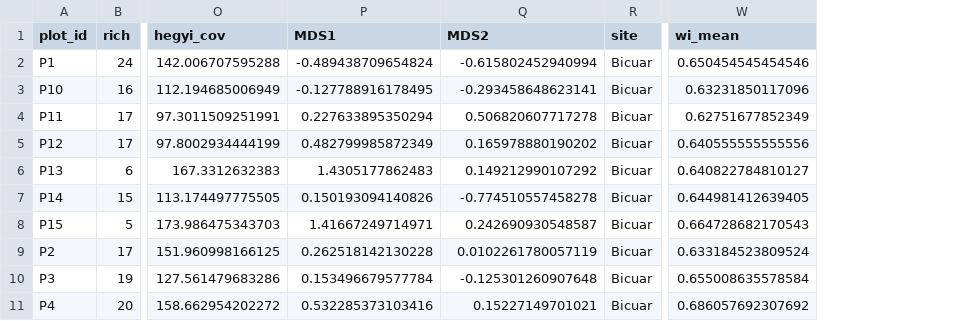
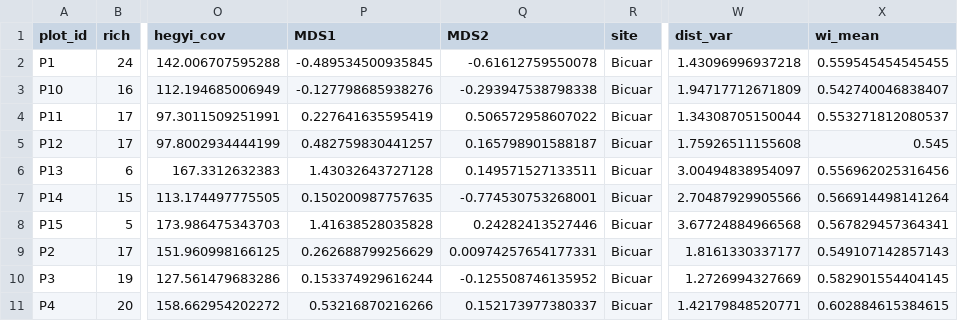
Before and after one commit to johngodlee/miombo_tls, a CSV file: dat/plot_summ.csv, drawn as a sheet; only a part is shown, gaps mark what is left out; addresses are those after the commit; the diff covers the shown part only; the diff names each change by its address in the sheet, - before the commit and + after, or states it on an @@ line.

```diff
--- a/dat/plot_summ.csv
+++ b/dat/plot_summ.csv
+column W (dist_var), rows 2-11: 1.43096996937218 | 1.94717712671809 | 1.34308705150044 | 1.75926511155608 | 3.00494838954097 | 2.70487929905566 | 3.67724884966568 | 1.8161330337177 | 1.2726994327669 | 1.42179848520771
-P2 (MDS1): -0.489438709654824
+P2 (MDS1): -0.489534500935845
-Q2 (MDS2): -0.615802452940994
+Q2 (MDS2): -0.61612759550078
-X2 (wi_mean): 0.650454545454546
+X2 (wi_mean): 0.559545454545455
-P3 (MDS1): -0.127788916178495
+P3 (MDS1): -0.127798685938276
-Q3 (MDS2): -0.293458648623141
+Q3 (MDS2): -0.293947538798338
-X3 (wi_mean): 0.63231850117096
+X3 (wi_mean): 0.542740046838407
-P4 (MDS1): 0.227633895350294
+P4 (MDS1): 0.227641635595419
-Q4 (MDS2): 0.506820607717278
+Q4 (MDS2): 0.506572958607022
-X4 (wi_mean): 0.62751677852349
+X4 (wi_mean): 0.553271812080537
-P5 (MDS1): 0.482799985872349
+P5 (MDS1): 0.482759830441257
-Q5 (MDS2): 0.165978880190202
+Q5 (MDS2): 0.165798901588187
-X5 (wi_mean): 0.640555555555556
+X5 (wi_mean): 0.545
-P6 (MDS1): 1.4305177862483
+P6 (MDS1): 1.43032643727128
-Q6 (MDS2): 0.149212990107292
+Q6 (MDS2): 0.149571527133511
-X6 (wi_mean): 0.640822784810127
+X6 (wi_mean): 0.556962025316456
-P7 (MDS1): 0.150193094140826
+P7 (MDS1): 0.150200987757635
-Q7 (MDS2): -0.774510557458278
+Q7 (MDS2): -0.774530753268001
-X7 (wi_mean): 0.644981412639405
+X7 (wi_mean): 0.566914498141264
-P8 (MDS1): 1.41667249714971
+P8 (MDS1): 1.41638528035828
-Q8 (MDS2): 0.242690930548587
+Q8 (MDS2): 0.24282413527446
-X8 (wi_mean): 0.664728682170543
+X8 (wi_mean): 0.567829457364341
-P9 (MDS1): 0.262518142130228
+P9 (MDS1): 0.262688799256629
-Q9 (MDS2): 0.0102261780057119
+Q9 (MDS2): 0.00974257654177331
-X9 (wi_mean): 0.633184523809524
+X9 (wi_mean): 0.549107142857143
-P10 (MDS1): 0.153496679577784
+P10 (MDS1): 0.153374929616244
-Q10 (MDS2): -0.125301260907648
+Q10 (MDS2): -0.125508746135952
-X10 (wi_mean): 0.655008635578584
+X10 (wi_mean): 0.582901554404145
-P11 (MDS1): 0.532285373103416
+P11 (MDS1): 0.53216870216266
-Q11 (MDS2): 0.15227149701021
+Q11 (MDS2): 0.152173977380337
-X11 (wi_mean): 0.686057692307692
+X11 (wi_mean): 0.602884615384615
```
Also changed, not shown: 36 edited cells elsewhere in this file, dat/gap_frac.csv, 37 other files.
